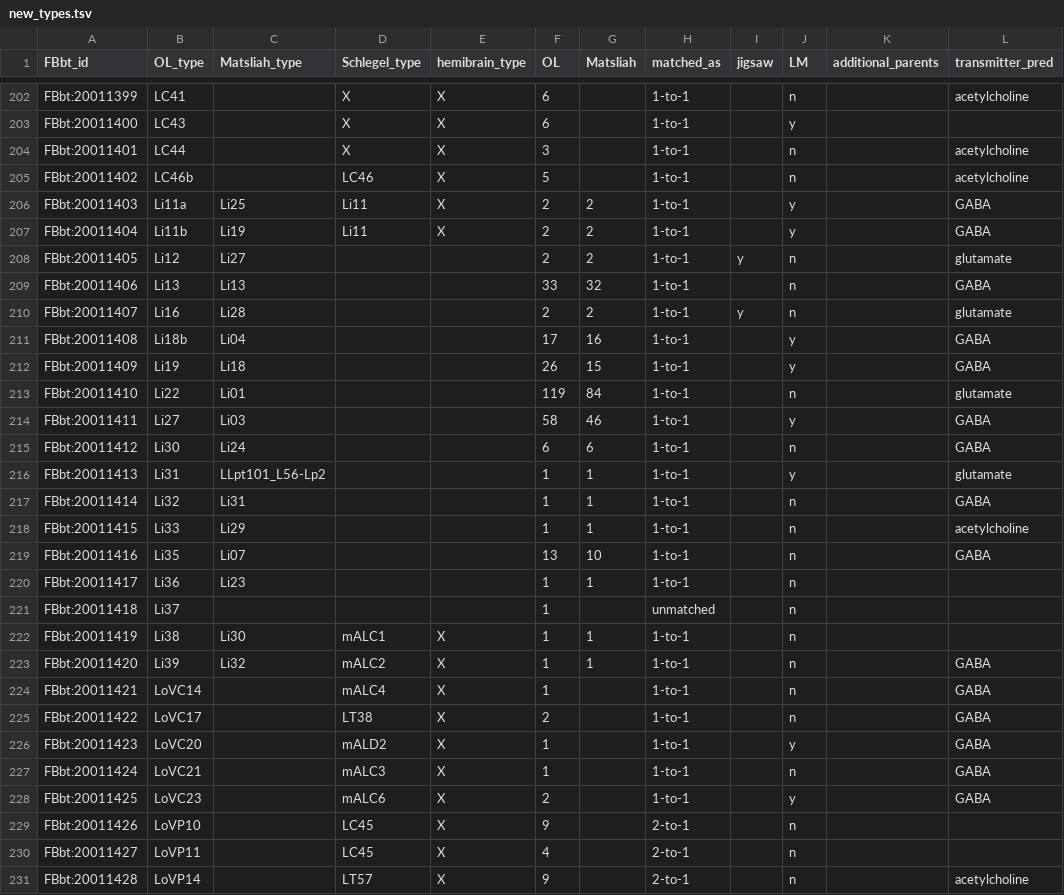
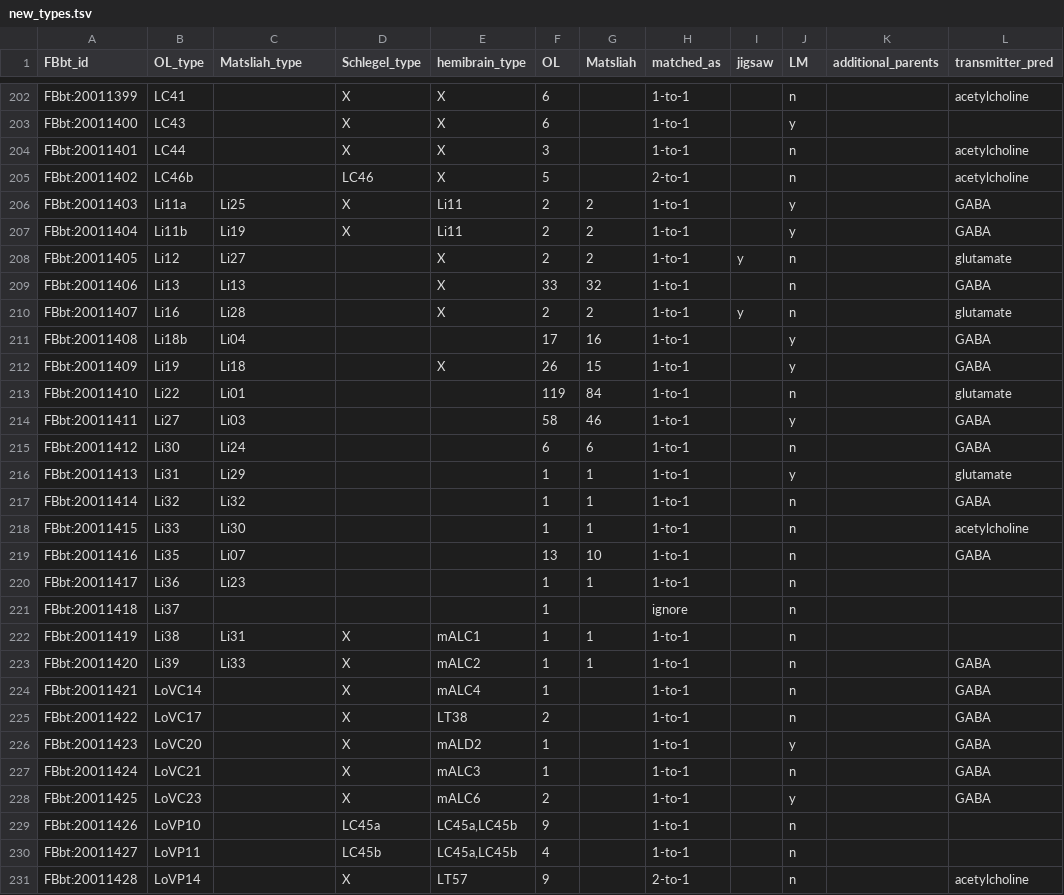
Before and after one commit to FlyBase/drosophila-anatomy-developmental-ontology, a TSV file: src/patterns/robot_template_projects/optic_lobe/new_types.tsv, drawn as a sheet; only a part is shown, gaps mark what is left out; the diff covers the shown part only; the diff names each change by its address in the sheet, - before the commit and + after, or states it on an @@ line.

Commit message:
update from new mapping file

```diff
--- a/src/patterns/robot_template_projects/optic_lobe/new_types.tsv
+++ b/src/patterns/robot_template_projects/optic_lobe/new_types.tsv
-H205 (matched_as): 1-to-1
+H205 (matched_as): 2-to-1
-D206:D207 (Schlegel_type): Li11
+D206:D207 (Schlegel_type): X
-E206:E207 (hemibrain_type): X
+E206:E207 (hemibrain_type): Li11
-E208:E210 (hemibrain_type): (empty)
+E208:E210 (hemibrain_type): X
-E212 (hemibrain_type): (empty)
+E212 (hemibrain_type): X
-C216 (Matsliah_type): LLpt101_L56-Lp2
+C216 (Matsliah_type): Li29
-C217 (Matsliah_type): Li31
+C217 (Matsliah_type): Li32
-C218 (Matsliah_type): Li29
+C218 (Matsliah_type): Li30
-H221 (matched_as): unmatched
+H221 (matched_as): ignore
-C222 (Matsliah_type): Li30
+C222 (Matsliah_type): Li31
-D222 (Schlegel_type): mALC1
+D222 (Schlegel_type): X
-E222 (hemibrain_type): X
+E222 (hemibrain_type): mALC1
-C223 (Matsliah_type): Li32
+C223 (Matsliah_type): Li33
-D223 (Schlegel_type): mALC2
+D223 (Schlegel_type): X
-E223 (hemibrain_type): X
+E223 (hemibrain_type): mALC2
-D224 (Schlegel_type): mALC4
+D224 (Schlegel_type): X
-E224 (hemibrain_type): X
+E224 (hemibrain_type): mALC4
-D225 (Schlegel_type): LT38
+D225 (Schlegel_type): X
-E225 (hemibrain_type): X
+E225 (hemibrain_type): LT38
-D226 (Schlegel_type): mALD2
+D226 (Schlegel_type): X
-E226 (hemibrain_type): X
+E226 (hemibrain_type): mALD2
-D227 (Schlegel_type): mALC3
+D227 (Schlegel_type): X
-E227 (hemibrain_type): X
+E227 (hemibrain_type): mALC3
-D228 (Schlegel_type): mALC6
+D228 (Schlegel_type): X
-E228 (hemibrain_type): X
+E228 (hemibrain_type): mALC6
-D229 (Schlegel_type): LC45
+D229 (Schlegel_type): LC45a
-E229:E230 (hemibrain_type): X
+E229:E230 (hemibrain_type): LC45a,LC45b
-H229:H230 (matched_as): 2-to-1
+H229:H230 (matched_as): 1-to-1
-D230 (Schlegel_type): LC45
+D230 (Schlegel_type): LC45b
-D231 (Schlegel_type): LT57
+D231 (Schlegel_type): X
-E231 (hemibrain_type): X
+E231 (hemibrain_type): LT57
```
Also changed, not shown: 43 edited cells elsewhere in this file.
